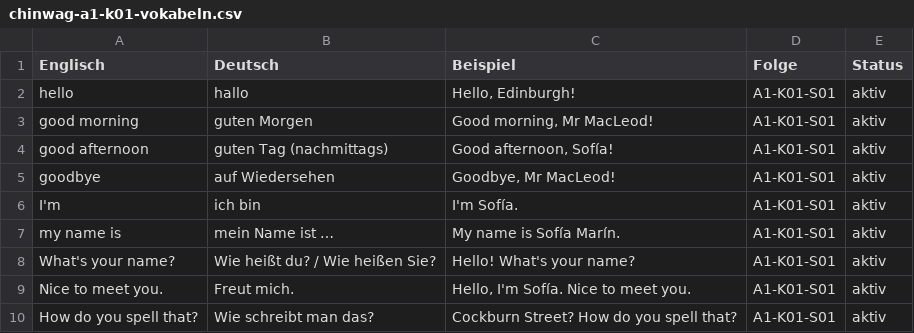
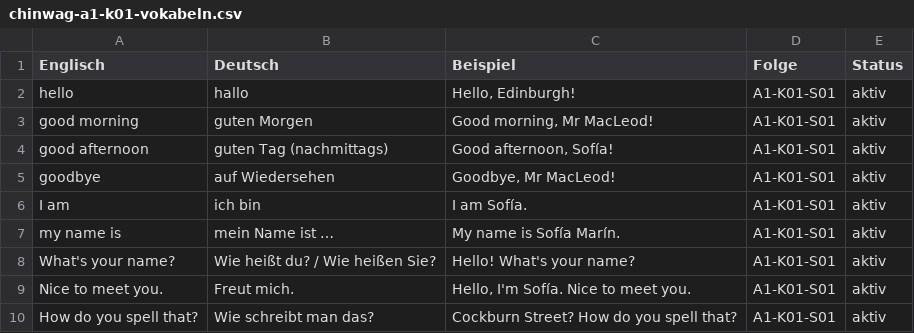
Before and after one commit to lexivoya/lexivoya.github.io, a CSV file: downloads/chinwag-a1-k01-vokabeln.csv, drawn as a sheet; only a part is shown; the diff covers the shown part only.

```diff
--- a/downloads/chinwag-a1-k01-vokabeln.csv
+++ b/downloads/chinwag-a1-k01-vokabeln.csv
@@ -5,3 +5,3 @@ good afternoon;guten Tag (nachmittags);Good afternoon, Sofía!;A1-K01-S01;aktiv
 goodbye;auf Wiedersehen;Goodbye, Mr MacLeod!;A1-K01-S01;aktiv
-I'm;ich bin;I'm Sofía.;A1-K01-S01;aktiv
+I am;ich bin;I am Sofía.;A1-K01-S01;aktiv
 my name is;mein Name ist …;My name is Sofía Marín.;A1-K01-S01;aktiv
```
Also changed, not shown: 24 added rows and 2 edited cells elsewhere in this file, 46 other files.
